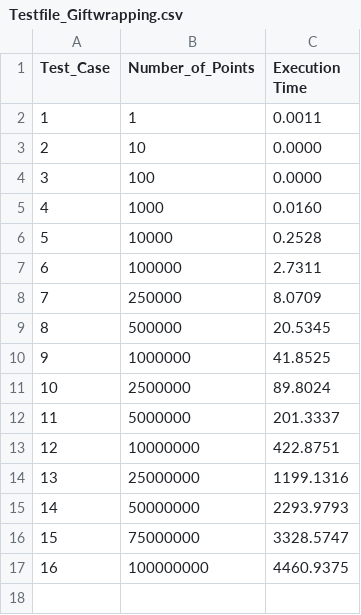
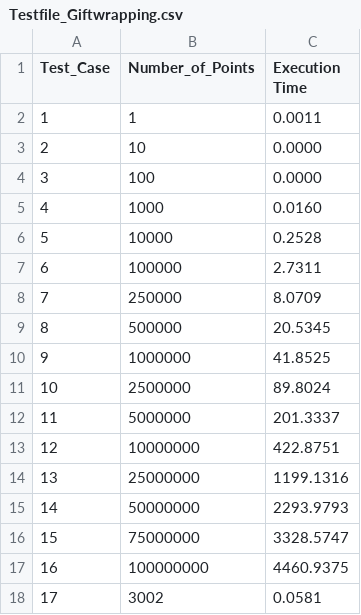
Before and after one commit to eliasmarcon/Convex_Hull, a CSV file: test_csv_files/Testfile_Giftwrapping.csv, drawn as a sheet; the diff names each change by its address in the sheet, - before the commit and + after, or states it on an @@ line.

```diff
--- a/test_csv_files/Testfile_Giftwrapping.csv
+++ b/test_csv_files/Testfile_Giftwrapping.csv
+row 18: 17 | 3002 | 0.0581
```
Also changed, not shown: test_csv_files/Testfile_Quickhull.csv, 12 other files.
